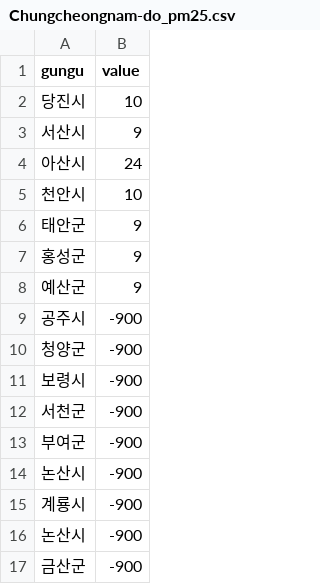
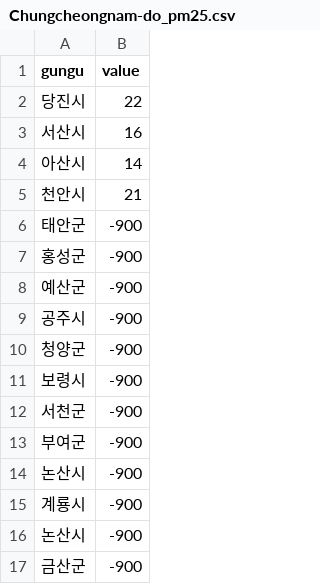
Before and after one commit to snuhci2017/FineDustMap, a CSV file: src/csv/Chungcheongnam-do_pm25.csv, drawn as a sheet.

Commit message:
data update

```diff
--- a/src/csv/Chungcheongnam-do_pm25.csv
+++ b/src/csv/Chungcheongnam-do_pm25.csv
@@ -1,9 +1,9 @@
 gungu,value
-당진시,10
-서산시,9
-아산시,24
-천안시,10
-태안군,9
-홍성군,9
-예산군,9
+당진시,22
+서산시,16
+아산시,14
+천안시,21
+태안군,-900
+홍성군,-900
+예산군,-900
 공주시,-900
```
Also changed, not shown: src/csv/Chungcheongnam-do_pm10.csv, src/csv/Jeollabuk-do_pm10.csv, 5 other files.
